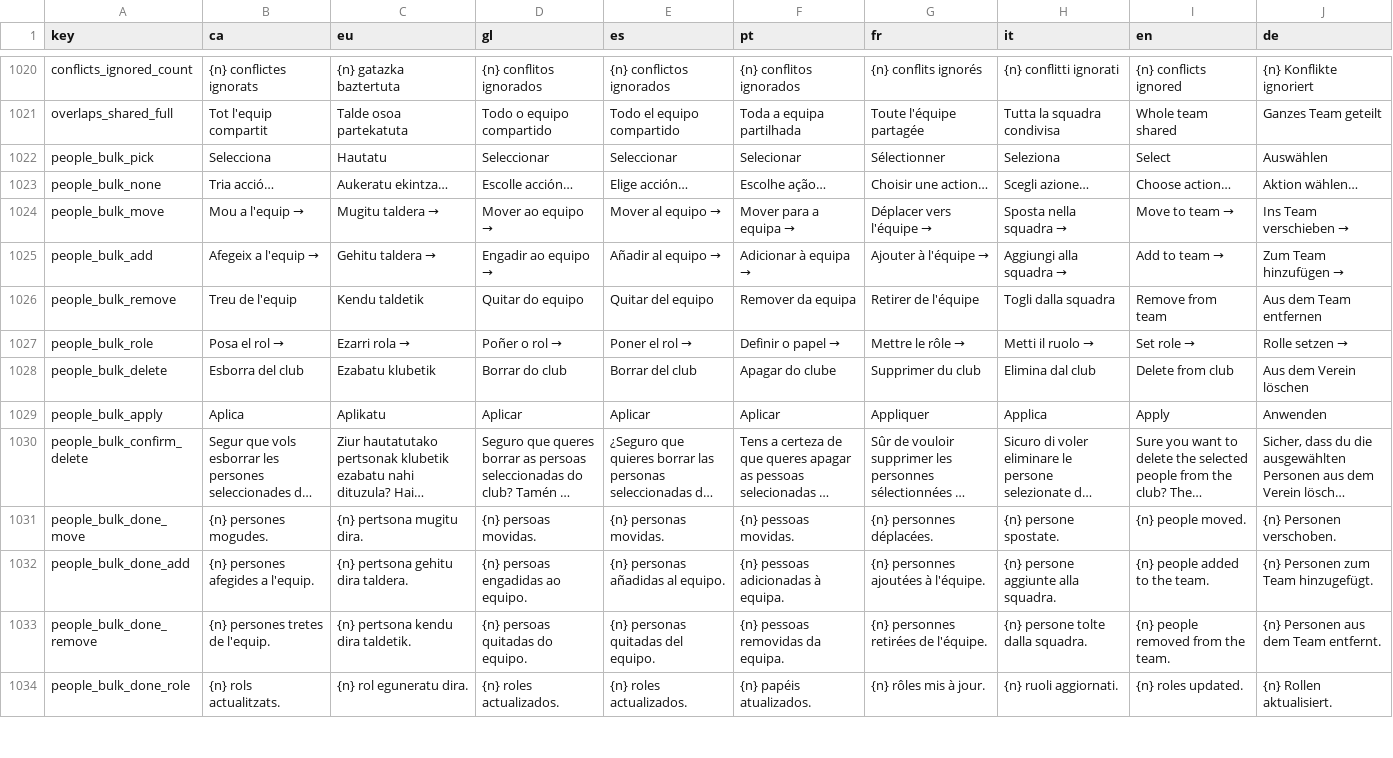
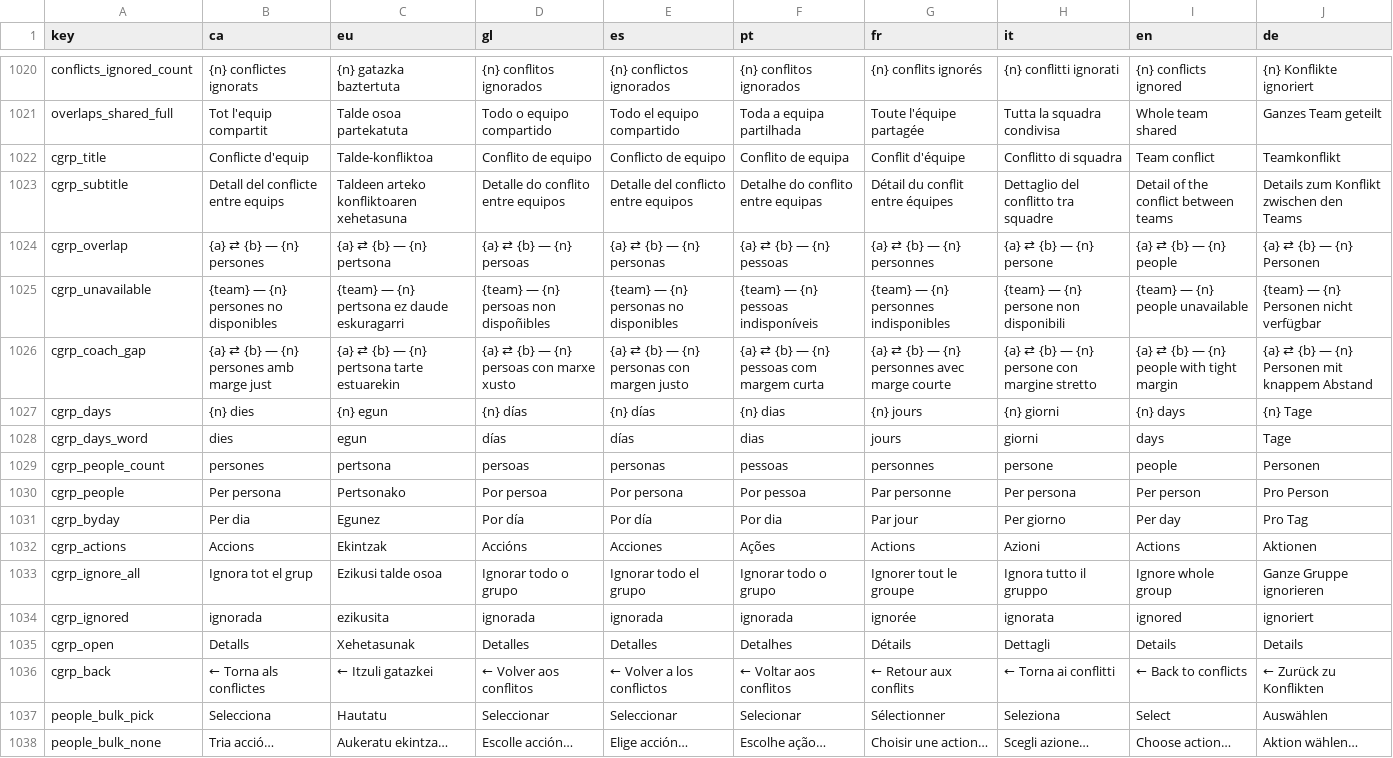
Before and after one commit to MikelBegartz/atempo-sports, a CSV file: i18n_missing.csv, drawn as a sheet; only a part is shown, gaps mark what is left out; the shorter side is filled out with more unchanged rows; long unchanged cells end in ….

```diff
--- a/i18n_missing.csv
+++ b/i18n_missing.csv
@@ -1077,2 +1077,17 @@ conflicts_ignored_count,{n} conflictes ignorats,{n} gatazka baztertuta,{n} confl
 overlaps_shared_full,Tot l'equip compartit,Talde osoa partekatuta,Todo o equipo compartido,Todo el equipo compartido,Toda a equipa partilhada,Toute l'équipe partagée,Tutta la squadra condivisa,Whole team shared,Ganzes Team geteilt
+cgrp_title,Conflicte d'equip,Talde-konfliktoa,Conflito de equipo,Conflicto de equipo,Conflito de equipa,Conflit d'équipe,Conflitto di squadra,Team conflict,Teamkonflikt
+cgrp_subtitle,Detall del conflicte entre equips,Taldeen arteko konfliktoaren xehetasuna,Detalle do conflito entre equipos,Detalle del conflicto entre equipos,Detalhe do conflito entre equipas,Détail du conflit entre équipes,Dettaglio del conflitto tra squadre,Detail of the conflict between teams,Details zum Konflikt zwischen den Teams
+cgrp_overlap,{a} ⇄ {b} — {n} persones,{a} ⇄ {b} — {n} pertsona,{a} ⇄ {b} — {n} persoas,{a} ⇄ {b} — {n} personas,{a} ⇄ {b} — {n} pessoas,{a} ⇄ {b} — {n} personnes,{a} ⇄ {b} — {n} persone,{a} ⇄ {b} — {n} people,{a} ⇄ {b} — {n} Personen
+cgrp_unavailable,{team} — {n} persones no disponibles,{team} — {n} pertsona ez daude eskuragarri,{team} — {n} persoas non dispoñibles,{team} — {n} personas no disponibles,{team} — {n} pessoas indisponíveis,{team} — {n} personnes indisponibles,{team} — {n} persone non disponibili,{team} — {n} people unavailable,{team} — {n} Personen nicht verfügbar
+cgrp_coach_gap,{a} ⇄ {b} — {n} persones amb marge just,{a} ⇄ {b} — {n} pertsona tarte estuarekin,{a} ⇄ {b} — {n} persoas con marxe xusto,{a} ⇄ {b} — {n} personas con margen justo,{a} ⇄ {b} — {n} pessoas com margem curta,{a} ⇄ {b} — {n} personnes avec marge courte,{a} ⇄ {b} — {n} persone con margine stretto,{a} ⇄ {b} — {n} people with tight margin,{a} ⇄ {b} — {n} Personen mit knappem Abstand
+cgrp_days,{n} dies,{n} egun,{n} días,{n} días,{n} dias,{n} jours,{n} giorni,{n} days,{n} Tage
+cgrp_days_word,dies,egun,días,días,dias,jours,giorni,days,Tage
+cgrp_people_count,persones,pertsona,persoas,personas,pessoas,personnes,persone,people,Personen
+cgrp_people,Per persona,Pertsonako,Por persoa,Por persona,Por pessoa,Par personne,Per persona,Per person,Pro Person
+cgrp_byday,Per dia,Egunez,Por día,Por día,Por dia,Par jour,Per giorno,Per day,Pro Tag
+cgrp_actions,Accions,Ekintzak,Accións,Acciones,Ações,Actions,Azioni,Actions,Aktionen
+cgrp_ignore_all,Ignora tot el grup,Ezikusi talde osoa,Ignorar todo o grupo,Ignorar todo el grupo,Ignorar todo o grupo,Ignorer tout le groupe,Ignora tutto il gruppo,Ignore whole group,Ganze Gruppe ignorieren
+cgrp_ignored,ignorada,ezikusita,ignorada,ignorada,ignorada,ignorée,ignorata,ignored,ignoriert
+cgrp_open,Detalls,Xehetasunak,Detalles,Detalles,Detalhes,Détails,Dettagli,Details,Details
+cgrp_back,← Torna als conflictes,← Itzuli gatazkei,← Volver aos conflitos,← Volver a los conflictos,← Voltar aos conflitos,← Retour aux conflits,← Torna ai conflitti,← Back to conflicts,← Zurück zu Konflikten
 people_bulk_pick,Selecciona,Hautatu,Seleccionar,Seleccionar,Selecionar,Sélectionner,Seleziona,Select,Auswählen
```
Also changed, not shown: 7 other files.
